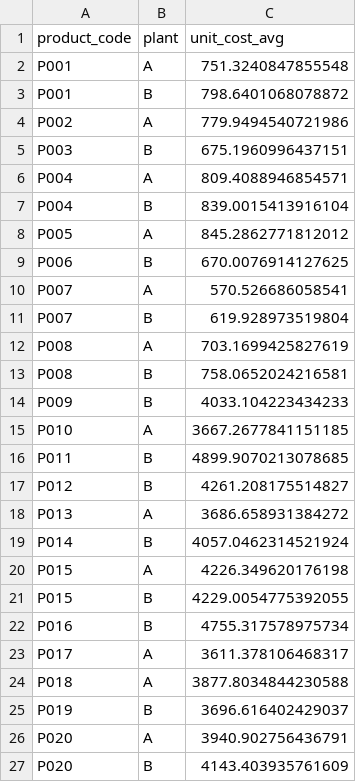
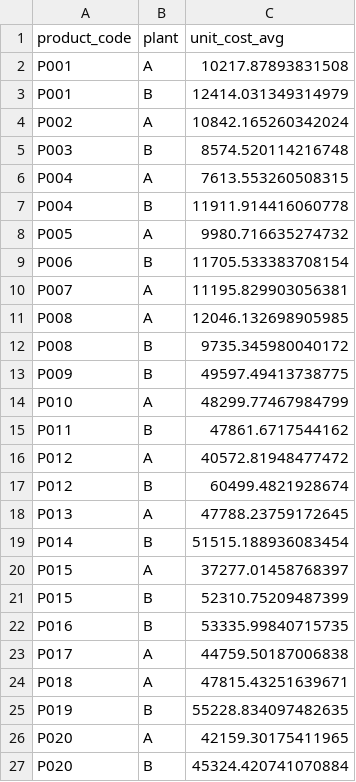
Before and after one commit to Atsuki0620/Product-Portfolio-Optimization-Project, a CSV file: sample_data_trial_v1/analyst_claude_v2/data/intermediate/cost_summary.csv, drawn as a sheet.

```diff
--- a/sample_data_trial_v1/analyst_claude_v2/data/intermediate/cost_summary.csv
+++ b/sample_data_trial_v1/analyst_claude_v2/data/intermediate/cost_summary.csv
@@ -1,27 +1,27 @@
 product_code,plant,unit_cost_avg
-P001,A,751.3240847855548
-P001,B,798.6401068078872
-P002,A,779.9494540721986
-P003,B,675.1960996437151
-P004,A,809.4088946854571
-P004,B,839.0015413916104
-P005,A,845.2862771812012
-P006,B,670.0076914127625
-P007,A,570.526686058541
-P007,B,619.928973519804
-P008,A,703.1699425827619
-P008,B,758.0652024216581
-P009,B,4033.104223434233
-P010,A,3667.2677841151185
-P011,B,4899.9070213078685
-P012,B,4261.208175514827
-P013,A,3686.658931384272
-P014,B,4057.0462314521924
-P015,A,4226.349620176198
-P015,B,4229.0054775392055
-P016,B,4755.317578975734
-P017,A,3611.378106468317
-P018,A,3877.8034844230588
-P019,B,3696.616402429037
-P020,A,3940.902756436791
-P020,B,4143.403935761609
+P001,A,10217.87893831508
+P001,B,12414.031349314979
+P002,A,10842.165260342024
+P003,B,8574.520114216748
+P004,A,7613.553260508315
+P004,B,11911.914416060778
+P005,A,9980.716635274732
+P006,B,11705.533383708154
+P007,A,11195.829903056381
+P008,A,12046.132698905985
+P008,B,9735.345980040172
+P009,B,49597.49413738775
+P010,A,48299.77467984799
+P011,B,47861.6717544162
+P012,A,40572.81948477472
+P012,B,60499.4821928674
+P013,A,47788.23759172645
+P014,B,51515.188936083454
+P015,A,37277.01458768397
+P015,B,52310.75209487399
+P016,B,53335.99840715735
+P017,A,44759.50187006838
+P018,A,47815.43251639671
+P019,B,55228.834097482635
+P020,A,42159.30175411965
+P020,B,45324.420741070884
```
Also changed, not shown: sample_data_trial_v1/analyst_claude_v2/data/intermediate/allocation_segment_summary.csv, sample_data_trial_v1/analyst_claude_v2/data/intermediate/scenario_results.csv, 14 other files.
